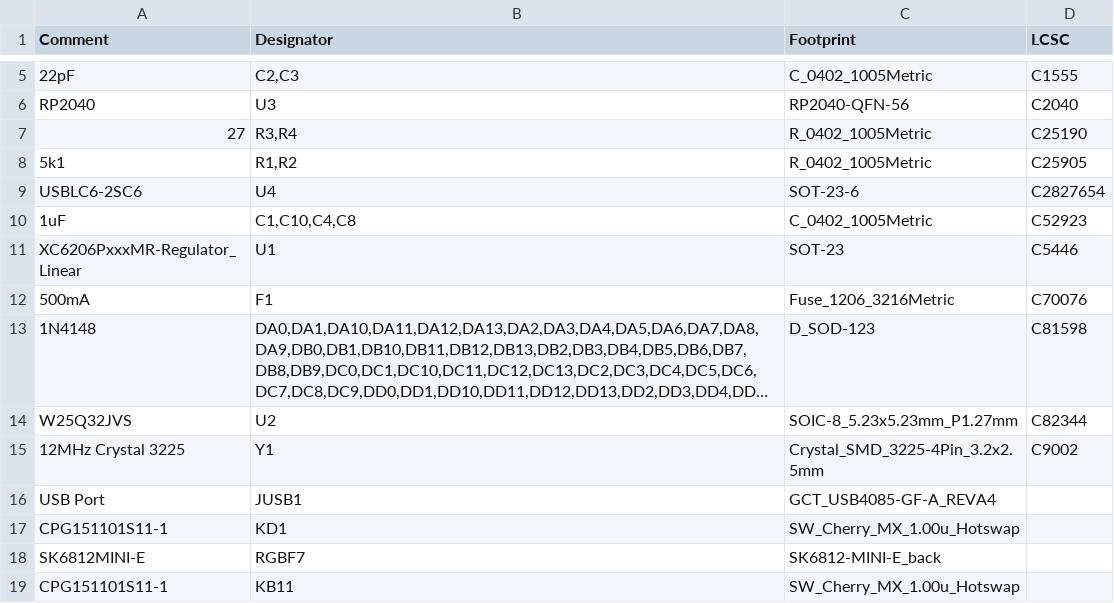
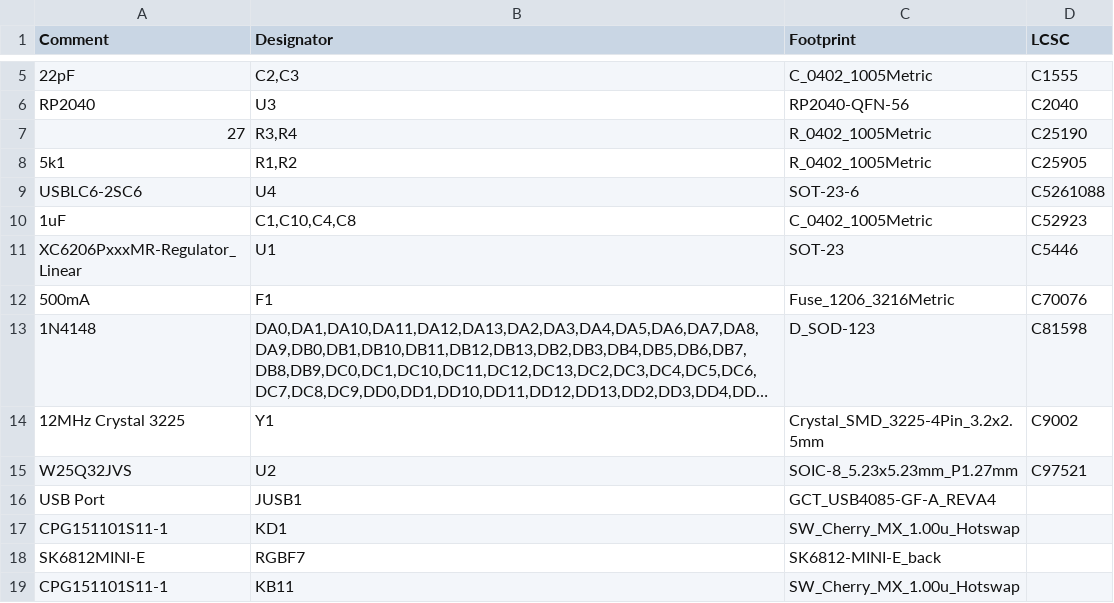
Before and after one commit to Ciaanh/keyboards, a CSV file: Wonderland/Board-integrated/jlcpcb/production_files/BOM-Wonderland.csv, drawn as a sheet; only a part is shown, gaps mark what is left out; long unchanged cells end in …; removed rows and columns are numbered as before the commit, all else as after; the diff names each change by its address in the sheet, - before the commit and + after, or states it on an @@ line.

```diff
--- a/Wonderland/Board-integrated/jlcpcb/production_files/BOM-Wonderland.csv
+++ b/Wonderland/Board-integrated/jlcpcb/production_files/BOM-Wonderland.csv
-D9 (LCSC): C2827654
+D9 (LCSC): C5261088
-row 14: W25Q32JVS | U2 | SOIC-8_5.23x5.23mm_P1.27mm | C82344
+row 15: W25Q32JVS | U2 | SOIC-8_5.23x5.23mm_P1.27mm | C97521
```
Also changed, not shown: Wonderland/Board-integrated/jlcpcb/production_files/CPL-Wonderland.csv, 19 other files.
